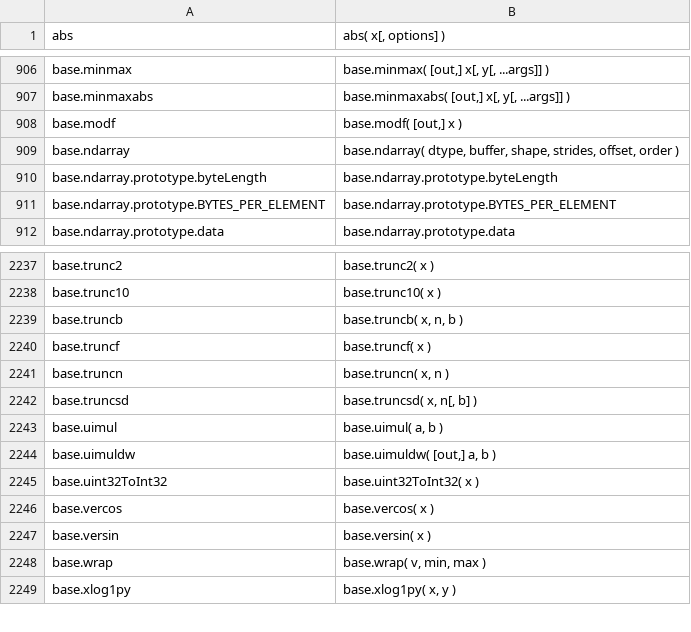
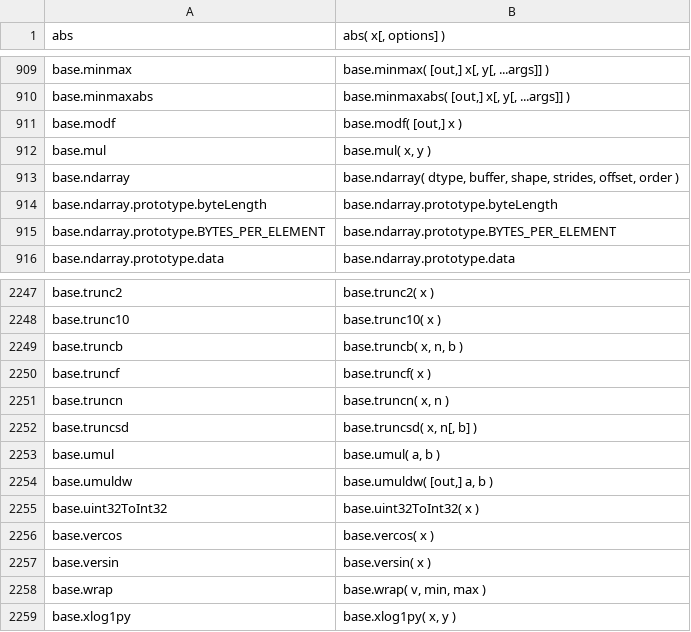
Before and after one commit to stdlib-js/repl-signature, a CSV file: data/data.csv, drawn as a sheet; only a part is shown, gaps mark what is left out; the diff covers the shown part only.

```diff
--- a/data/data.csv
+++ b/data/data.csv
@@ -908,2 +911,3 @@ base.minmaxabs,"base.minmaxabs( [out,] x[, y[, ...args]] )"
 base.modf,"base.modf( [out,] x )"
+base.mul,"base.mul( x, y )"
 base.ndarray,"base.ndarray( dtype, buffer, shape, strides, offset, order )"
@@ -2242,4 +2252,4 @@ base.truncn,"base.truncn( x, n )"
 base.truncsd,"base.truncsd( x, n[, b] )"
-base.uimul,"base.uimul( a, b )"
-base.uimuldw,"base.uimuldw( [out,] a, b )"
+base.umul,"base.umul( a, b )"
+base.umuldw,"base.umuldw( [out,] a, b )"
 base.uint32ToInt32,"base.uint32ToInt32( x )"
```
Also changed, not shown: 9 added rows and 3 edited cells elsewhere in this file, 6 other files.
